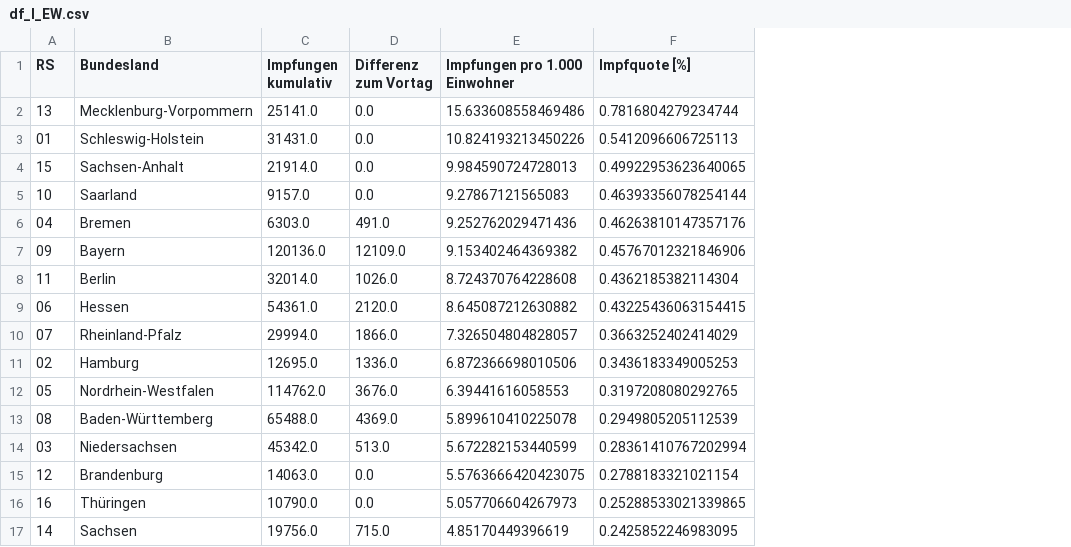
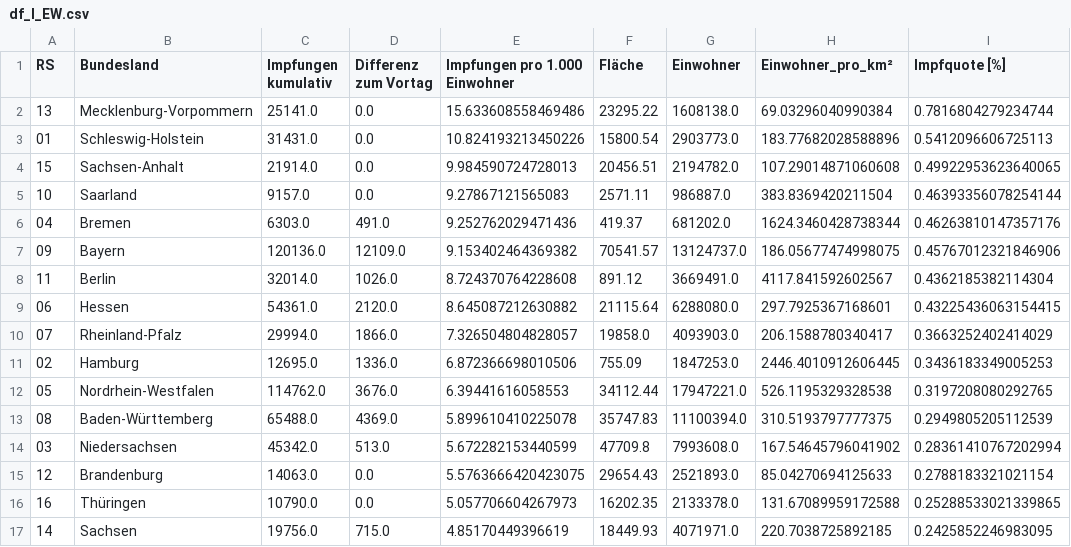
Before and after one commit to GarunWindtotem/Auswertung_Covid_19, a CSV file: output/Dataframes/df_I_EW.csv, drawn as a sheet; the diff names each change by its address in the sheet, - before the commit and + after, or states it on an @@ line.

```diff
--- a/output/Dataframes/df_I_EW.csv
+++ b/output/Dataframes/df_I_EW.csv
+column F (Fläche), rows 2-17: 23295.22 | 15800.54 | 20456.51 | 2571.11 | 419.37 | 70541.57 | 891.12 | 21115.64 | 19858.0 | 755.09 | 34112.44 | 35747.83 | 47709.8 | 29654.43 | 16202.35 | 18449.93
+column G (Einwohner), rows 2-17: 1608138.0 | 2903773.0 | 2194782.0 | 986887.0 | 681202.0 | 13124737.0 | 3669491.0 | 6288080.0 | 4093903.0 | 1847253.0 | 17947221.0 | 11100394.0 | 7993608.0 | 2521893.0 | 2133378.0 | 4071971.0
+column H (Einwohner_pro_km²), rows 2-17: 69.03296040990384 | 183.77682028588896 | 107.29014871060608 | 383.8369420211504 | 1624.3460428738344 | 186.05677474998075 | 4117.841592602567 | 297.7925367168601 | 206.1588780340417 | 2446.4010912606445 | 526.1195329328538 | 310.5193797777375 | 167.54645796041902 | 85.04270694125633 | 131.67089959172588 | 220.7038725892185
```
Also changed, not shown: output/Dataframes/df_performance_Führungskreis.csv, 31 other files.
